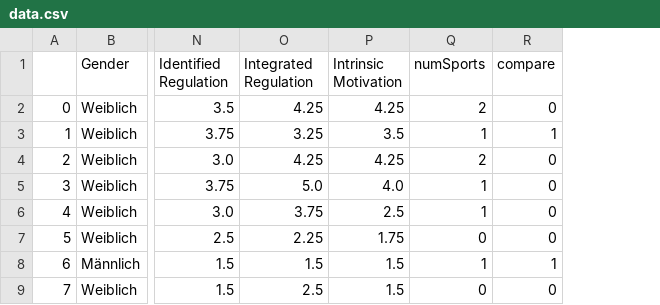
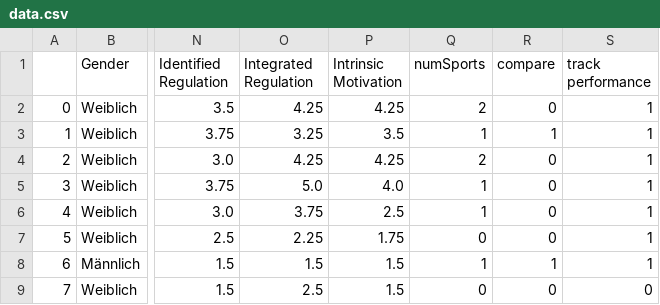
Before and after one commit to leaambrosius/emse, a CSV file: data.csv, drawn as a sheet; only a part is shown, gaps mark what is left out; the diff names each change by its address in the sheet, - before the commit and + after, or states it on an @@ line.

Commit message:
reason sport app: tracking performance

```diff
--- a/data.csv
+++ b/data.csv
+column S (track performance), rows 2-9: 1 | 1 | 1 | 1 | 1 | 1 | 1 | 0
```
Also changed, not shown: 2 other files.
